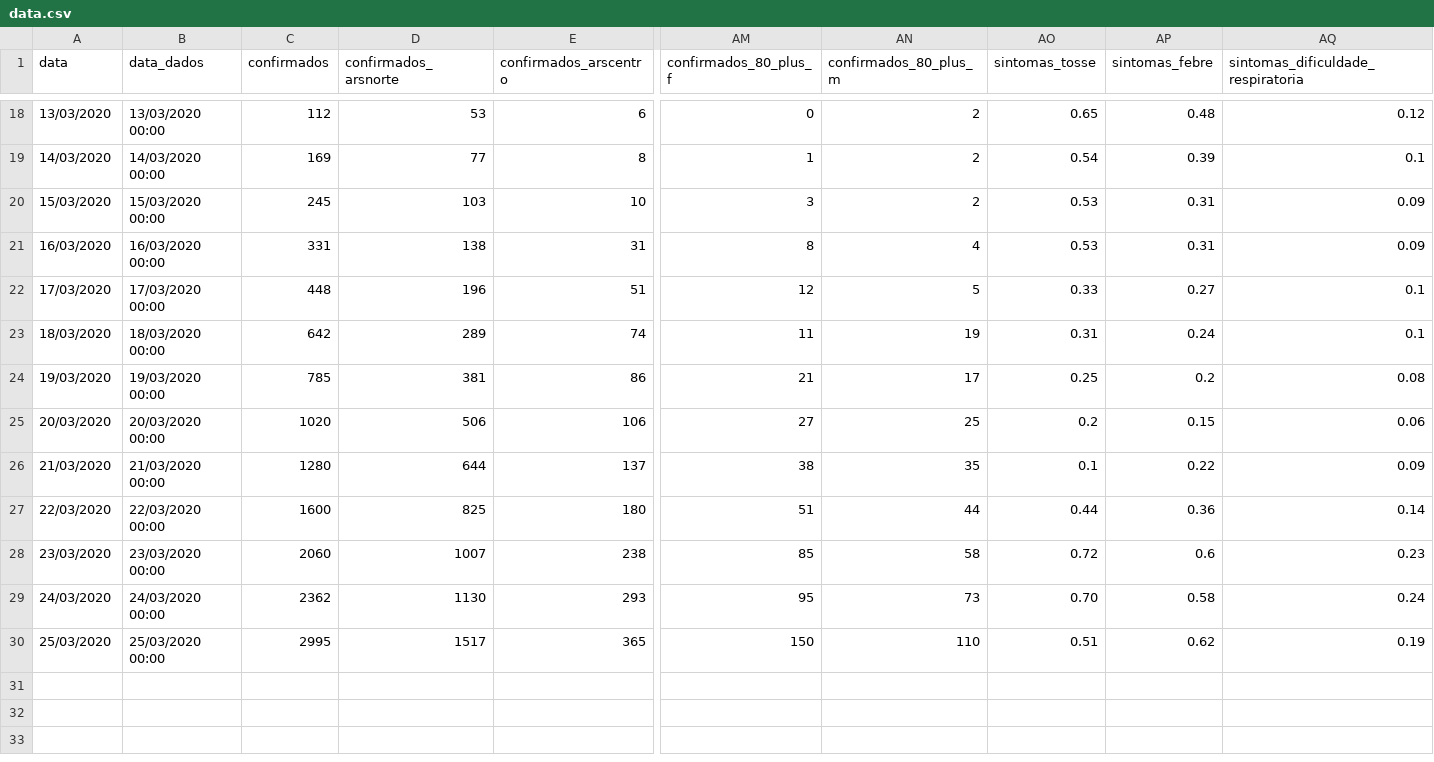
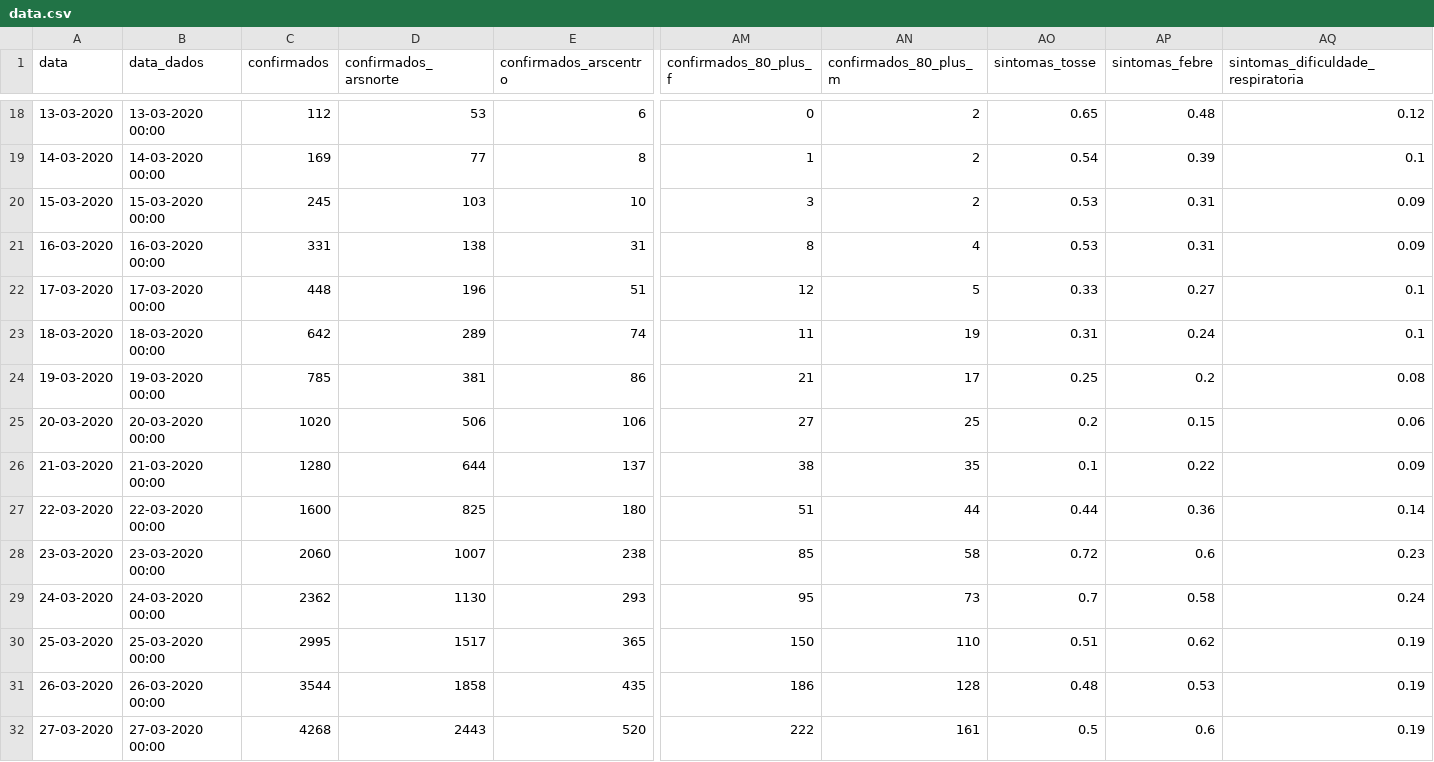
Before and after one commit to DuarteAndre/Covid-19_visualizacao_dados, a CSV file: data.csv, drawn as a sheet; only a part is shown, gaps mark what is left out; rows hold the shown columns only; the diff covers the shown part only; the diff names each change by its address in the sheet, - before the commit and + after, or states it on an @@ line.

```diff
--- a/data.csv
+++ b/data.csv
-A18 (data): 13/03/2020
+A18 (data): 13-03-2020
-B18 (data_dados): 13/03/2020 00:00
+B18 (data_dados): 13-03-2020 00:00
-A19 (data): 14/03/2020
+A19 (data): 14-03-2020
-B19 (data_dados): 14/03/2020 00:00
+B19 (data_dados): 14-03-2020 00:00
-A20 (data): 15/03/2020
+A20 (data): 15-03-2020
-B20 (data_dados): 15/03/2020 00:00
+B20 (data_dados): 15-03-2020 00:00
-A21 (data): 16/03/2020
+A21 (data): 16-03-2020
-B21 (data_dados): 16/03/2020 00:00
+B21 (data_dados): 16-03-2020 00:00
-A22 (data): 17/03/2020
+A22 (data): 17-03-2020
-B22 (data_dados): 17/03/2020 00:00
+B22 (data_dados): 17-03-2020 00:00
-A23 (data): 18/03/2020
+A23 (data): 18-03-2020
-B23 (data_dados): 18/03/2020 00:00
+B23 (data_dados): 18-03-2020 00:00
-A24 (data): 19/03/2020
+A24 (data): 19-03-2020
-B24 (data_dados): 19/03/2020 00:00
+B24 (data_dados): 19-03-2020 00:00
-A25 (data): 20/03/2020
+A25 (data): 20-03-2020
-B25 (data_dados): 20/03/2020 00:00
+B25 (data_dados): 20-03-2020 00:00
-A26 (data): 21/03/2020
+A26 (data): 21-03-2020
-B26 (data_dados): 21/03/2020 00:00
+B26 (data_dados): 21-03-2020 00:00
-A27 (data): 22/03/2020
+A27 (data): 22-03-2020
-B27 (data_dados): 22/03/2020 00:00
+B27 (data_dados): 22-03-2020 00:00
-A28 (data): 23/03/2020
+A28 (data): 23-03-2020
-B28 (data_dados): 23/03/2020 00:00
+B28 (data_dados): 23-03-2020 00:00
-A29 (data): 24/03/2020
+A29 (data): 24-03-2020
-B29 (data_dados): 24/03/2020 00:00
+B29 (data_dados): 24-03-2020 00:00
-AO29 (sintomas_tosse): 0.70
+AO29 (sintomas_tosse): 0.7
-A30 (data): 25/03/2020
+A30 (data): 25-03-2020
-B30 (data_dados): 25/03/2020 00:00
+B30 (data_dados): 25-03-2020 00:00
+row 31: 26-03-2020 | 26-03-2020 00:00 | 3544 | 1858 | 435 | 186 | 128 | 0.48 | 0.53 | 0.19
+row 32: 27-03-2020 | 27-03-2020 00:00 | 4268 | 2443 | 520 | 222 | 161 | 0.5 | 0.6 | 0.19
```
Also changed, not shown: 32 edited cells elsewhere in this file, 1 other file.
